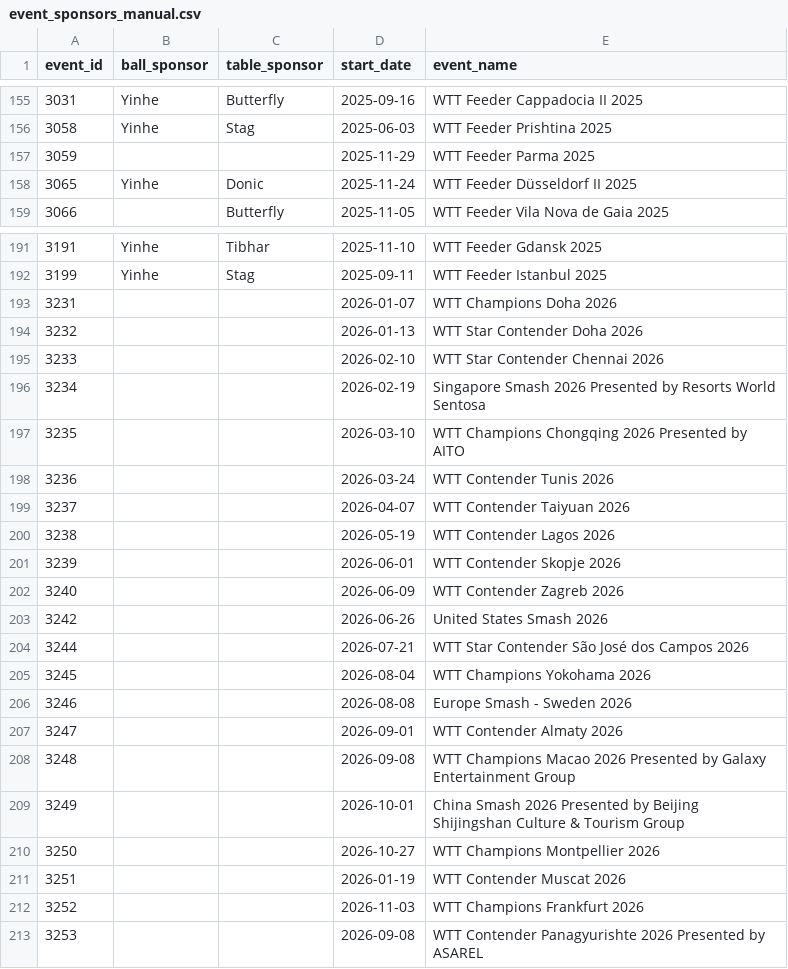
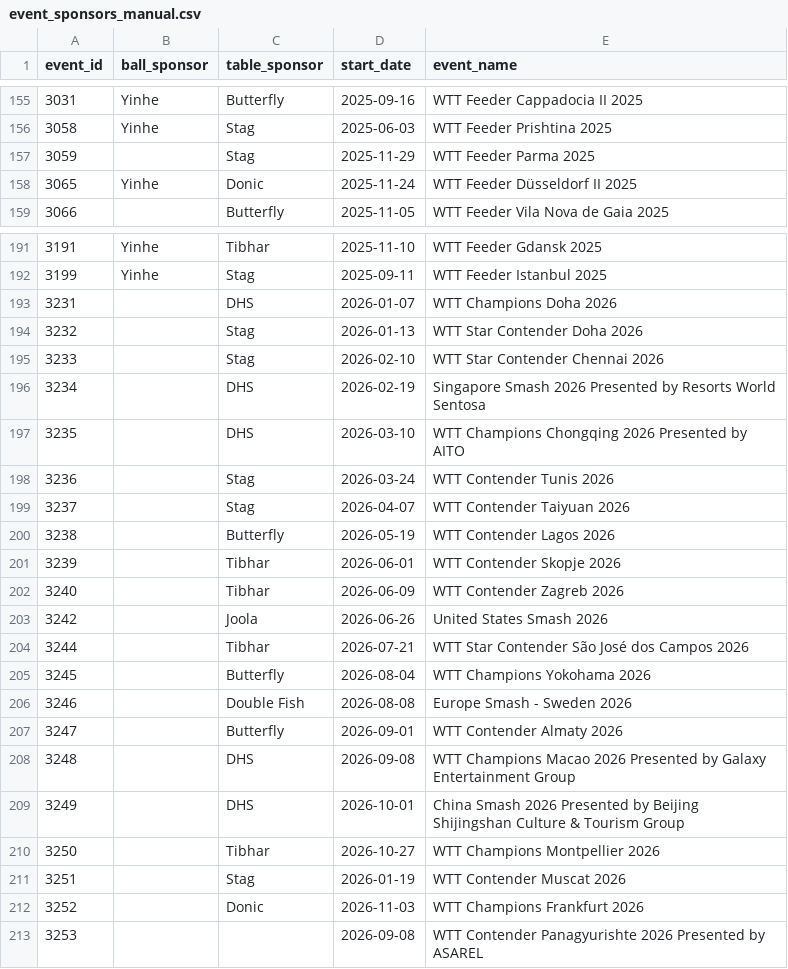
Before and after one commit to mannegarn/table-tennis-analytics, a CSV file: dbt/seeds/event_sponsors_manual.csv, drawn as a sheet; only a part is shown, gaps mark what is left out; the diff covers the shown part only.

```diff
--- a/dbt/seeds/event_sponsors_manual.csv
+++ b/dbt/seeds/event_sponsors_manual.csv
@@ -156,3 +156,3 @@ event_id,ball_sponsor,table_sponsor,start_date,event_name
 3058,Yinhe,Stag,2025-06-03,WTT Feeder Prishtina 2025
-3059,,,2025-11-29,WTT Feeder Parma 2025
+3059,,Stag,2025-11-29,WTT Feeder Parma 2025
 3065,Yinhe,Donic,2025-11-24,WTT Feeder Düsseldorf II 2025
@@ -192,22 +192,22 @@ event_id,ball_sponsor,table_sponsor,start_date,event_name
 3199,Yinhe,Stag,2025-09-11,WTT Feeder Istanbul 2025
-3231,,,2026-01-07,WTT Champions Doha 2026
-3232,,,2026-01-13,WTT Star Contender Doha 2026
-3233,,,2026-02-10,WTT Star Contender Chennai 2026
-3234,,,2026-02-19,Singapore Smash 2026 Presented by Resorts World Sentosa
-3235,,,2026-03-10,WTT Champions Chongqing 2026 Presented by AITO
-3236,,,2026-03-24,WTT Contender Tunis 2026
-3237,,,2026-04-07,WTT Contender Taiyuan 2026
-3238,,,2026-05-19,WTT Contender Lagos 2026
-3239,,,2026-06-01,WTT Contender Skopje 2026
-3240,,,2026-06-09,WTT Contender Zagreb 2026
-3242,,,2026-06-26,United States Smash 2026
-3244,,,2026-07-21,WTT Star Contender São José dos Campos 2026
-3245,,,2026-08-04,WTT Champions Yokohama 2026
-3246,,,2026-08-08,Europe Smash - Sweden 2026
-3247,,,2026-09-01,WTT Contender Almaty 2026
-3248,,,2026-09-08,WTT Champions Macao 2026 Presented by Galaxy Entertainment Group
-3249,,,2026-10-01,China Smash 2026 Presented by Beijing Shijingshan Culture & Tourism Group
-3250,,,2026-10-27,WTT Champions Montpellier 2026
-3251,,,2026-01-19,WTT Contender Muscat 2026
-3252,,,2026-11-03,WTT Champions Frankfurt 2026
+3231,,DHS,2026-01-07,WTT Champions Doha 2026
+3232,,Stag,2026-01-13,WTT Star Contender Doha 2026
+3233,,Stag,2026-02-10,WTT Star Contender Chennai 2026
+3234,,DHS,2026-02-19,Singapore Smash 2026 Presented by Resorts World Sentosa
+3235,,DHS,2026-03-10,WTT Champions Chongqing 2026 Presented by AITO
+3236,,Stag,2026-03-24,WTT Contender Tunis 2026
+3237,,Stag,2026-04-07,WTT Contender Taiyuan 2026
+3238,,Butterfly,2026-05-19,WTT Contender Lagos 2026
+3239,,Tibhar,2026-06-01,WTT Contender Skopje 2026
+3240,,Tibhar,2026-06-09,WTT Contender Zagreb 2026
+3242,,Joola,2026-06-26,United States Smash 2026
+3244,,Tibhar,2026-07-21,WTT Star Contender São José dos Campos 2026
+3245,,Butterfly,2026-08-04,WTT Champions Yokohama 2026
+3246,,Double Fish,2026-08-08,Europe Smash - Sweden 2026
+3247,,Butterfly,2026-09-01,WTT Contender Almaty 2026
+3248,,DHS,2026-09-08,WTT Champions Macao 2026 Presented by Galaxy Entertainment Group
+3249,,DHS,2026-10-01,China Smash 2026 Presented by Beijing Shijingshan Culture & Tourism Group
+3250,,Tibhar,2026-10-27,WTT Champions Montpellier 2026
+3251,,Stag,2026-01-19,WTT Contender Muscat 2026
+3252,,Donic,2026-11-03,WTT Champions Frankfurt 2026
 3253,,,2026-09-08,WTT Contender Panagyurishte 2026 Presented by ASAREL
```
Also changed, not shown: 2 edited cells elsewhere in this file, 8 other files.
